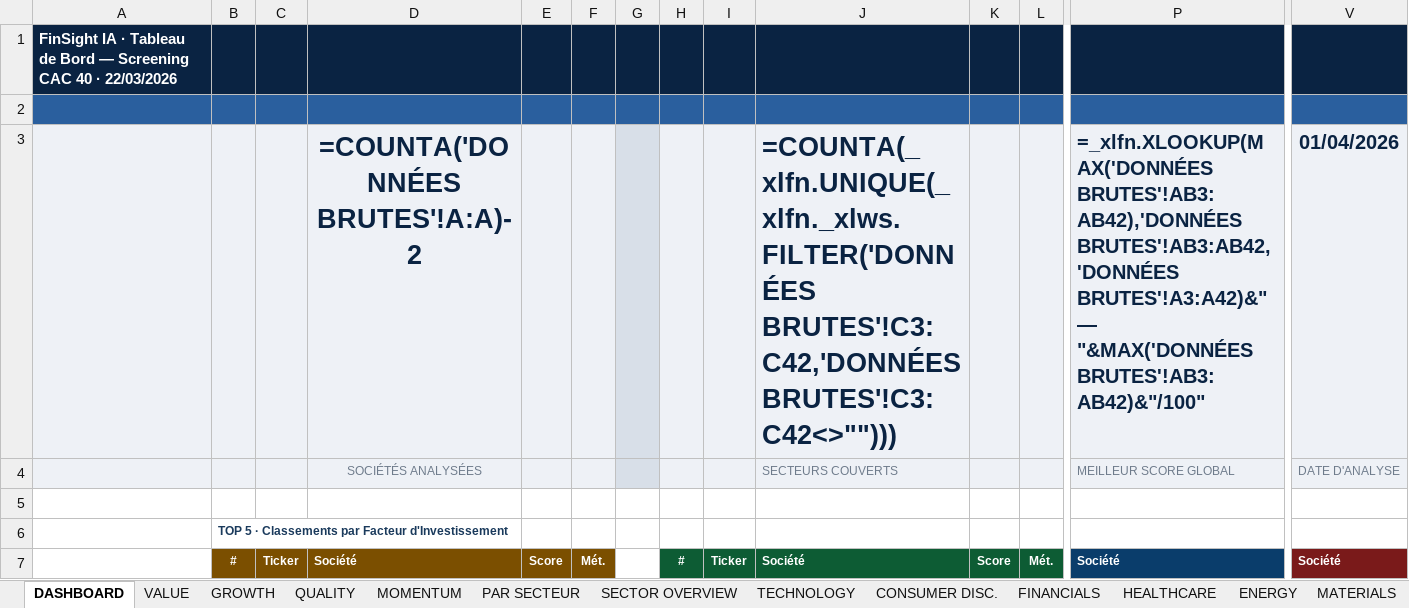
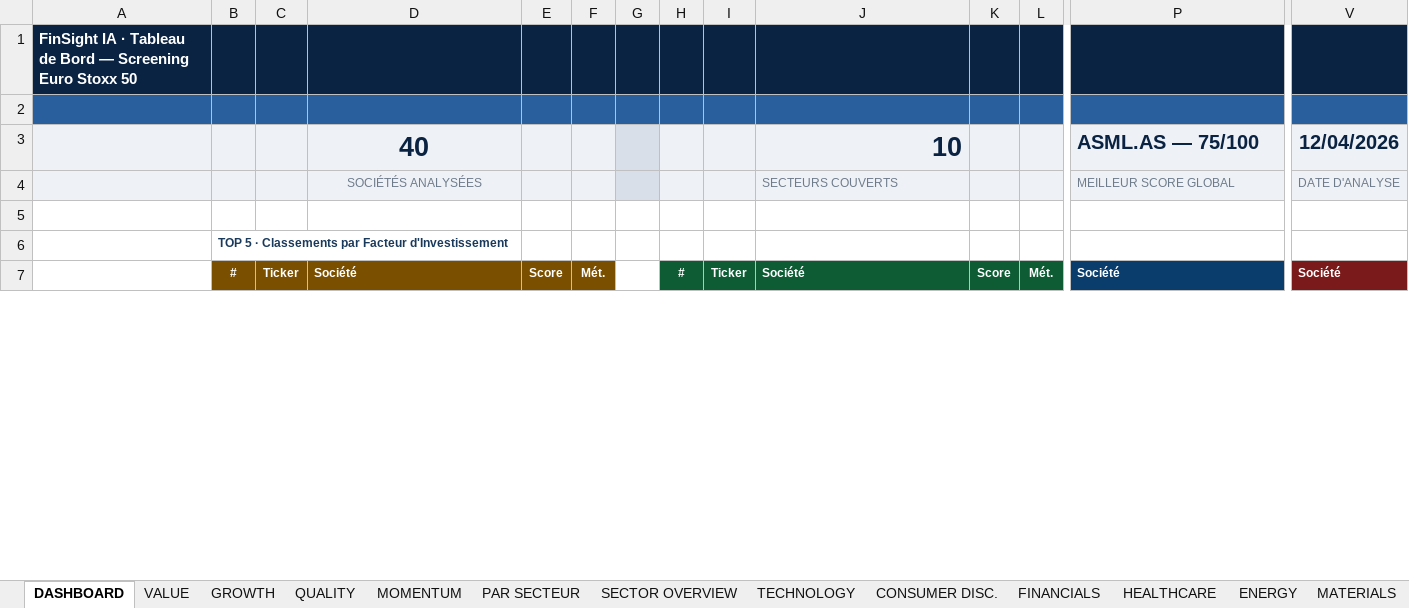
Before and after one commit to baptistejeh07-art/finsight-ia, an Excel workbook: assets/TEMPLATE_INDICE.xlsx, sheet DASHBOARD, drawn as a sheet; only a part is shown, gaps mark what is left out; values as stored, in another font and other column widths than the file's, no borders; formulas without a stored value are shown as written; removed rows and columns are numbered as before the commit, all else as after; rows hold the shown columns only; the diff covers the shown part only; the diff names each change by its address in the sheet, - before the commit and + after, or states it on an @@ line.

```diff
--- a/assets/TEMPLATE_INDICE.xlsx (sheet DASHBOARD)
+++ b/assets/TEMPLATE_INDICE.xlsx (sheet DASHBOARD)
-A1: …— Screening CAC 40 · 22/03/2026
+A1: …— Screening Euro Stoxx 50
-row 3:  |  |  | =COUNTA('DONNÉES BRUTES'!A:A)-2 |  |  |  |  |  | =COUNTA(_xlfn.UNIQUE(_xlfn._xlws.FILTER('DONNÉES BRUTES'!C3:C42,'DONNÉES BRUTES'!C3:C42<>""))) |  |  | =_xlfn.XLOOKUP(MAX('DONNÉES BRUTES'!AB3:AB42),'DONNÉES BRUTES'!AB3:AB42,'DONNÉES BRUTES'!A3:A42)&" — "&MAX('DONNÉES BRUTES'!AB3:AB42)&"/100" | 01/04/2026
+row 3:  |  |  | 40 |  |  |  |  |  | 10 |  |  | ASML.AS — 75/100 | 12/04/2026
```
Also changed, not shown: 15 added rows, 15 removed rows and cell formats elsewhere in this sheet, sheet CONSUMER DISC., sheet FINANCIALS, sheet PAR SECTEUR, sheet TECHNOLOGY, sheet HEALTHCARE, sheet CONSUMER DEF., 8 more sheets, hidden cells, charts or pictures.
